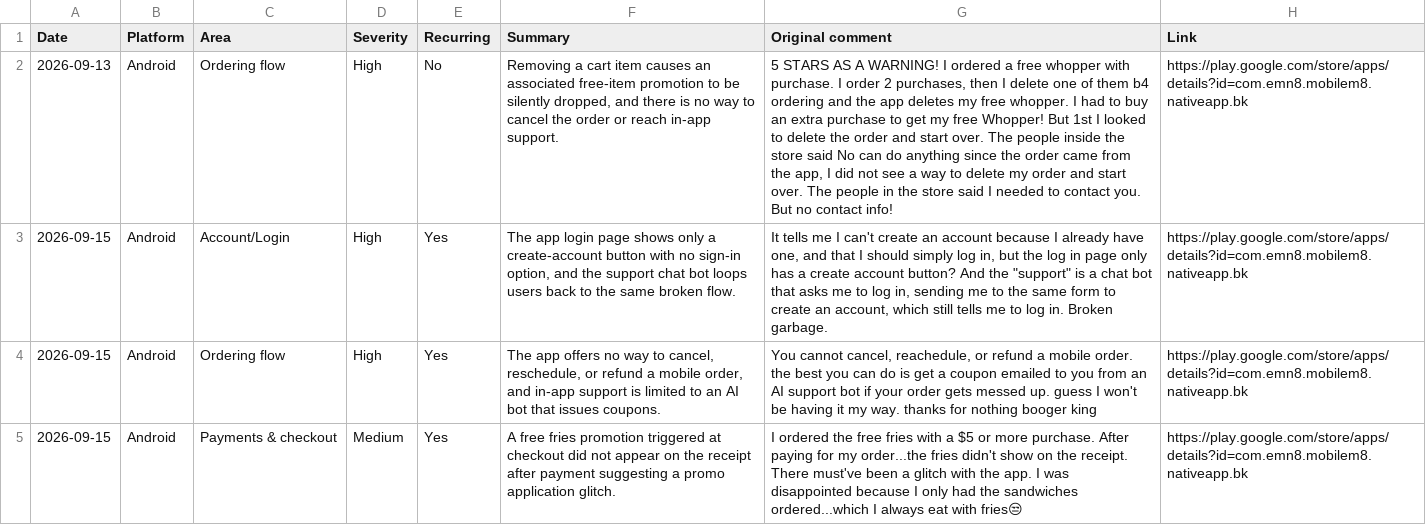
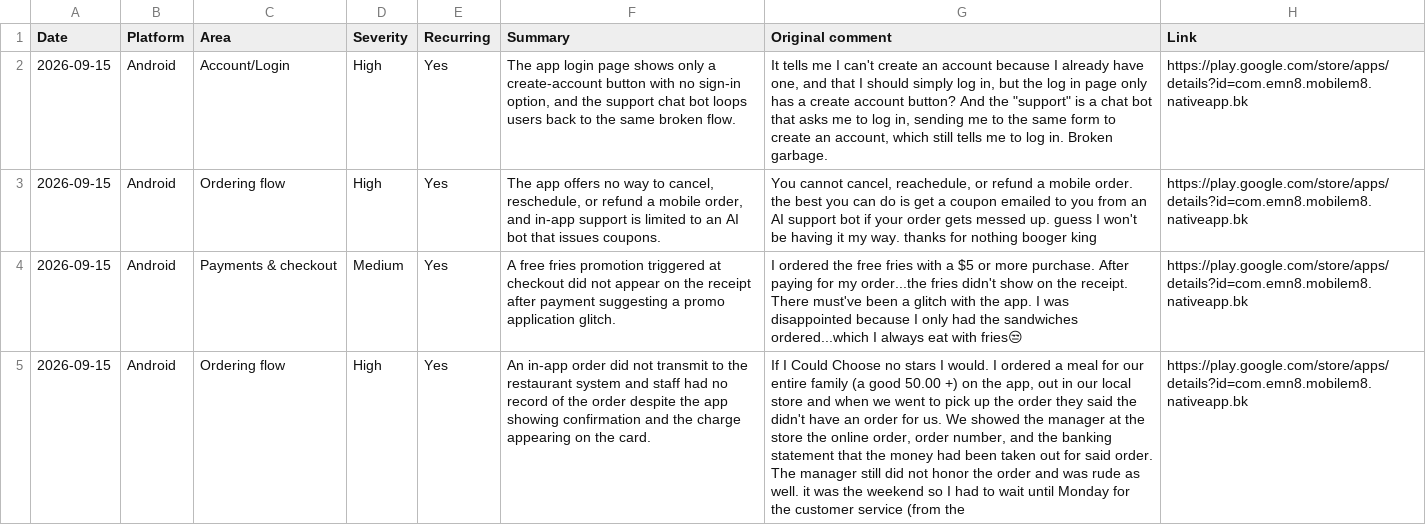
Before and after one commit to rocco9022/bk-review-triage, a CSV file: reviews.csv, drawn as a sheet; only a part is shown; the shorter side is filled out with more unchanged rows; the diff names each change by its address in the sheet, - before the commit and + after, or states it on an @@ line.

```diff
--- a/reviews.csv
+++ b/reviews.csv
-row 2: 2026-09-13 | Android | Ordering flow | High | No | Removing a cart item causes an associated free-item promotion to be silently dropped, and there is no way to cancel the order or reach in-app support. | 5 STARS AS A WARNING! I ordered a free whopper with purchase. I order 2 purchases, then I delete one of them b4 ordering and the app deletes my free whopper. I had to buy an extra purchase to get my free Whopper! But 1st I looked to delete the order and start over. The people inside the store said No can do anything since the order came from the app, I did not see a way to delete my order and start over. The people in the store said I needed to contact you. But no contact info! | https://play.google.com/store/apps/details?id=com.emn8.mobilem8.nativeapp.bk
```
Also changed, not shown: 1 other file.
